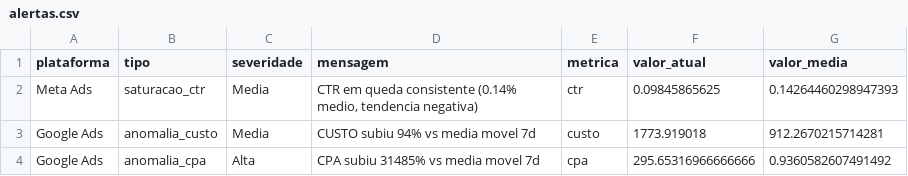
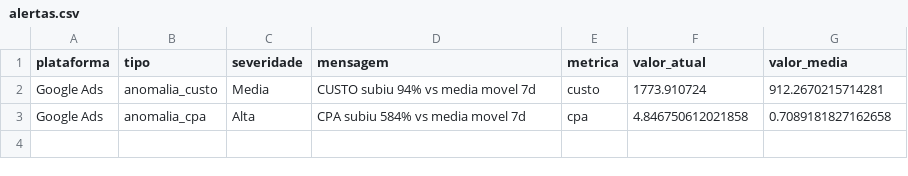
Before and after one commit to grupoalmeidajunior/dashboard-media-monitoring, a CSV file: Dados/Consolidado/alertas.csv, drawn as a sheet.

```diff
--- a/Dados/Consolidado/alertas.csv
+++ b/Dados/Consolidado/alertas.csv
@@ -1,4 +1,3 @@
 plataforma,tipo,severidade,mensagem,metrica,valor_atual,valor_media
-Meta Ads,saturacao_ctr,Media,"CTR em queda consistente (0.14% medio, tendencia negativa)",ctr,0.09845865625,0.14264460298947393
-Google Ads,anomalia_custo,Media,CUSTO subiu 94% vs media movel 7d,custo,1773.919018,912.2670215714281
-Google Ads,anomalia_cpa,Alta,CPA subiu 31485% vs media movel 7d,cpa,295.65316966666666,0.9360582607491492
+Google Ads,anomalia_custo,Media,CUSTO subiu 94% vs media movel 7d,custo,1773.910724,912.2670215714281
+Google Ads,anomalia_cpa,Alta,CPA subiu 584% vs media movel 7d,cpa,4.846750612021858,0.7089181827162658
```
Also changed, not shown: Dados/Consolidado/cross_platform_mensal.csv, Dados/Consolidado/cross_platform_semanal.csv, 40 other files.
